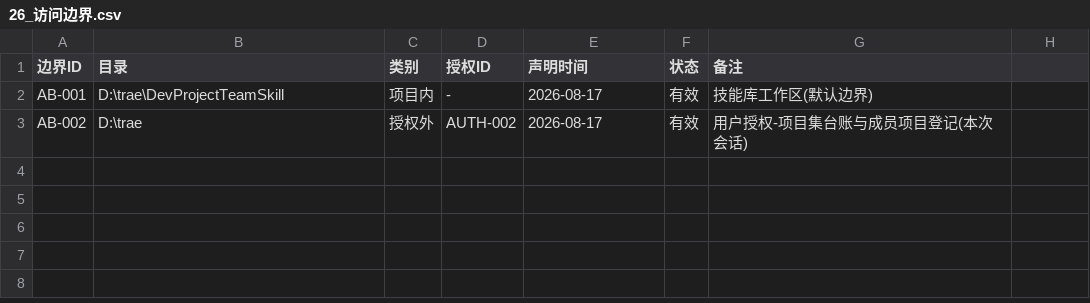
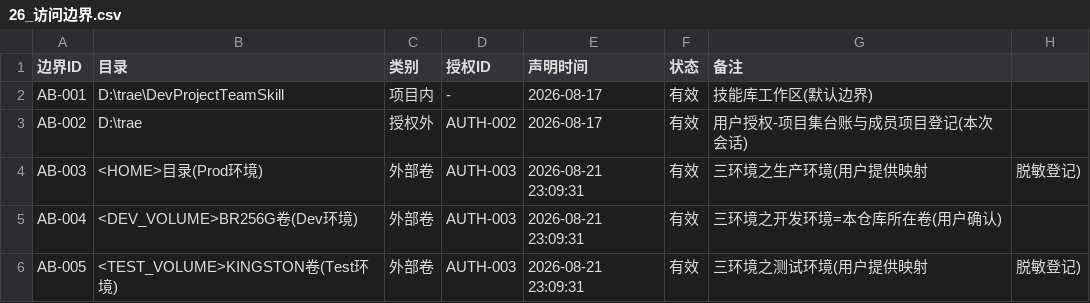
Before and after one commit to gogojaja/DevProjectTeamSkill, a CSV file: 台账/26_访问边界.csv, drawn as a sheet; the diff names each change by its address in the sheet, - before the commit and + after, or states it on an @@ line.

Commit message:
三环境真实映射登记(事实修正,脱敏B级合规)
- ADR-007 补三环境脱敏映射：Prod=<HOME>、Dev=<DEV_VOLUME>BR256G卷(本仓库)、Test=<TEST_VOLUME>KINGSTON卷
- 本机=Macmini(Mac14,3)，印证方案ADR-001单机承载三环境实况，三卷物理隔离
- 归档方案头部落地状态同步
- 台账26访问边界 AB-003~005 + 14授权 AUTH-006(脱敏占位，不落真实绝对路径)

```diff
--- a/台账/26_访问边界.csv
+++ b/台账/26_访问边界.csv
+row 4: AB-003 | <HOME>目录(Prod环境) | 外部卷 | AUTH-003 | 2026-08-21 23:09:31 | 有效 | 三环境之生产环境(用户提供映射 | 脱敏登记)
+row 5: AB-004 | <DEV_VOLUME>BR256G卷(Dev环境) | 外部卷 | AUTH-003 | 2026-08-21 23:09:31 | 有效 | 三环境之开发环境=本仓库所在卷(用户确认)
+row 6: AB-005 | <TEST_VOLUME>KINGSTON卷(Test环境) | 外部卷 | AUTH-003 | 2026-08-21 23:09:31 | 有效 | 三环境之测试环境(用户提供映射 | 脱敏登记)
```
Also changed, not shown: 台账/14_授权登记.csv, 台账/32_镜像同步记录.csv, 3 other files.
